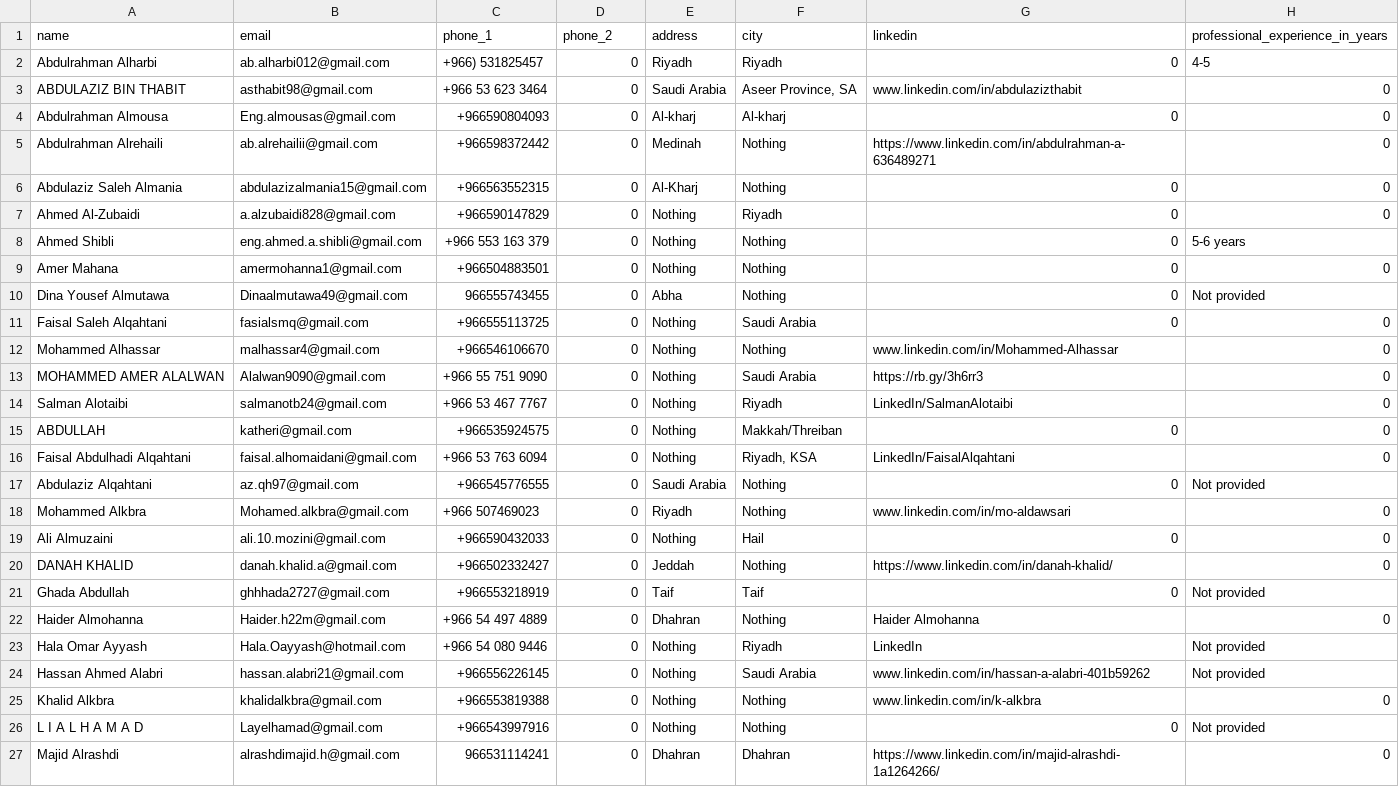
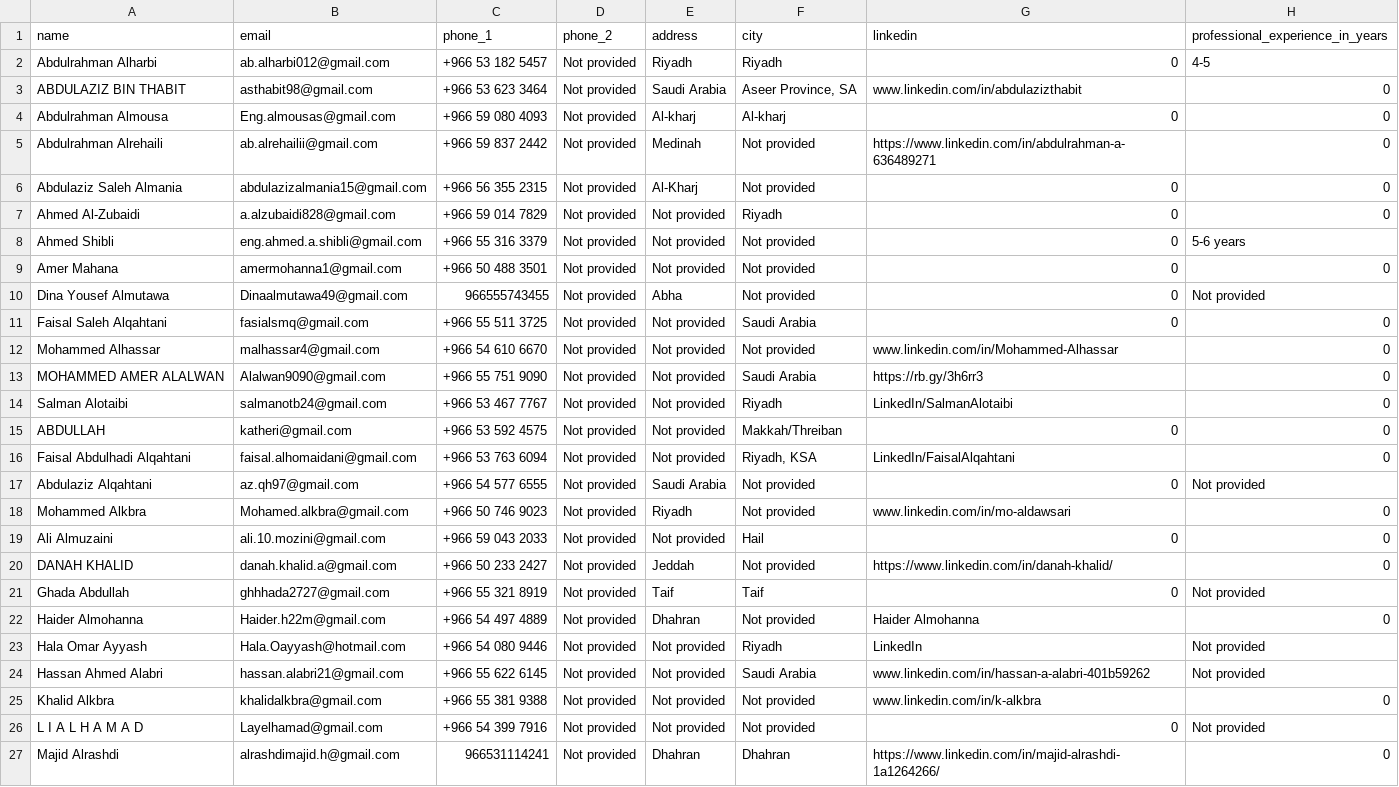
Before and after one commit to 3ntazDev/Project-DataMining, a CSV file: cleaned_data.csv, drawn as a sheet; only a part is shown; the diff covers the shown part only; the diff names each change by its address in the sheet, - before the commit and + after, or states it on an @@ line.

Commit message:
Updated cleaned_data.csv with necessary changes

```diff
--- a/cleaned_data.csv
+++ b/cleaned_data.csv
-C2 (phone_1): +966) 531825457
+C2 (phone_1): +966 53 182 5457
-D2:D27 (phone_2): 0
+D2:D27 (phone_2): Not provided
-C4 (phone_1): +966590804093
+C4 (phone_1): +966 59 080 4093
-C5 (phone_1): +966598372442
+C5 (phone_1): +966 59 837 2442
-F5:F6 (city): Nothing
+F5:F6 (city): Not provided
-C6 (phone_1): +966563552315
+C6 (phone_1): +966 56 355 2315
-C7 (phone_1): +966590147829
+C7 (phone_1): +966 59 014 7829
-E7:E9 (address): Nothing
+E7:E9 (address): Not provided
-C8 (phone_1): +966 553 163 379
+C8 (phone_1): +966 55 316 3379
-F8:F10 (city): Nothing
+F8:F10 (city): Not provided
-C9 (phone_1): +966504883501
+C9 (phone_1): +966 50 488 3501
-C11 (phone_1): +966555113725
+C11 (phone_1): +966 55 511 3725
-E11:E16 (address): Nothing
+E11:E16 (address): Not provided
-C12 (phone_1): +966546106670
+C12 (phone_1): +966 54 610 6670
-F12 (city): Nothing
+F12 (city): Not provided
-C15 (phone_1): +966535924575
+C15 (phone_1): +966 53 592 4575
-C17 (phone_1): +966545776555
+C17 (phone_1): +966 54 577 6555
-F17:F18 (city): Nothing
+F17:F18 (city): Not provided
-C18 (phone_1): +966 507469023
+C18 (phone_1): +966 50 746 9023
-C19 (phone_1): +966590432033
+C19 (phone_1): +966 59 043 2033
-E19 (address): Nothing
+E19 (address): Not provided
-C20 (phone_1): +966502332427
+C20 (phone_1): +966 50 233 2427
-F20 (city): Nothing
+F20 (city): Not provided
-C21 (phone_1): +966553218919
+C21 (phone_1): +966 55 321 8919
-F22 (city): Nothing
+F22 (city): Not provided
-E23:E26 (address): Nothing
+E23:E26 (address): Not provided
-C24 (phone_1): +966556226145
+C24 (phone_1): +966 55 622 6145
-C25 (phone_1): +966553819388
+C25 (phone_1): +966 55 381 9388
-F25:F26 (city): Nothing
+F25:F26 (city): Not provided
-C26 (phone_1): +966543997916
+C26 (phone_1): +966 54 399 7916
```
Also changed, not shown: 30 edited cells elsewhere in this file, 1 other file.
